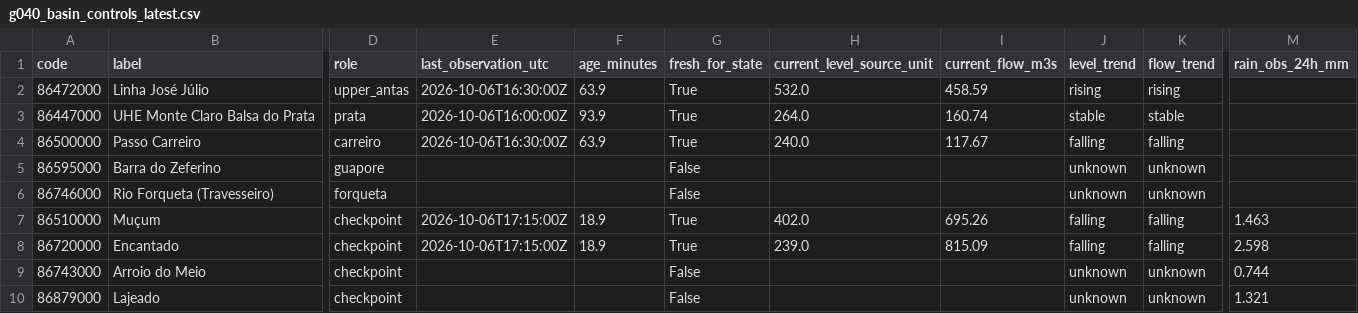
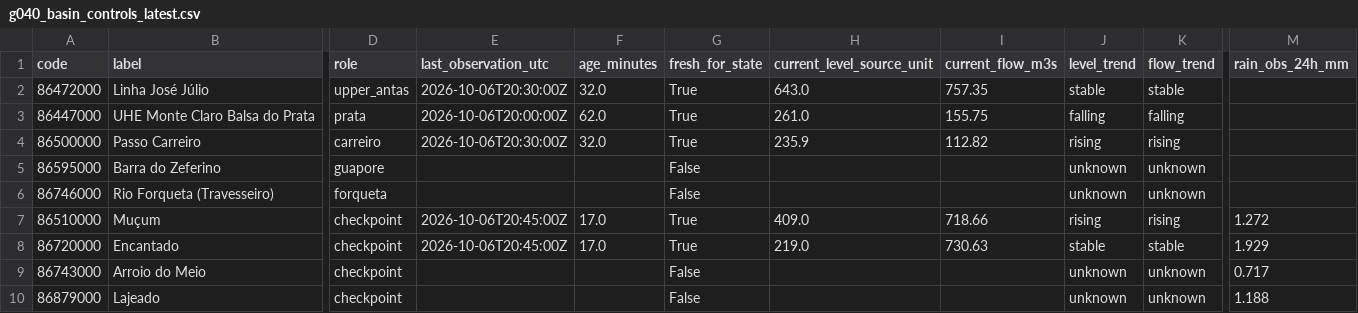
Before and after one commit to julianacarolinoreis/Previne-Taquari-Antas---Redes-Neurais, a CSV file: assets/data/hec_hms_g040_full_basin/g040_basin_controls_latest.csv, drawn as a sheet; only a part is shown, gaps mark what is left out; the diff covers the shown part only; the diff names each change by its address in the sheet, - before the commit and + after, or states it on an @@ line.

```diff
--- a/assets/data/hec_hms_g040_full_basin/g040_basin_controls_latest.csv
+++ b/assets/data/hec_hms_g040_full_basin/g040_basin_controls_latest.csv
-E2 (last_observation_utc): 2026-10-06T16:30:00Z
+E2 (last_observation_utc): 2026-10-06T20:30:00Z
-F2 (age_minutes): 63.9
+F2 (age_minutes): 32.0
-H2 (current_level_source_unit): 532.0
+H2 (current_level_source_unit): 643.0
-I2 (current_flow_m3s): 458.59
+I2 (current_flow_m3s): 757.35
-J2 (level_trend): rising
+J2 (level_trend): stable
-K2 (flow_trend): rising
+K2 (flow_trend): stable
-E3 (last_observation_utc): 2026-10-06T16:00:00Z
+E3 (last_observation_utc): 2026-10-06T20:00:00Z
-F3 (age_minutes): 93.9
+F3 (age_minutes): 62.0
-H3 (current_level_source_unit): 264.0
+H3 (current_level_source_unit): 261.0
-I3 (current_flow_m3s): 160.74
+I3 (current_flow_m3s): 155.75
-J3 (level_trend): stable
+J3 (level_trend): falling
-K3 (flow_trend): stable
+K3 (flow_trend): falling
-E4 (last_observation_utc): 2026-10-06T16:30:00Z
+E4 (last_observation_utc): 2026-10-06T20:30:00Z
-F4 (age_minutes): 63.9
+F4 (age_minutes): 32.0
-H4 (current_level_source_unit): 240.0
+H4 (current_level_source_unit): 235.9
-I4 (current_flow_m3s): 117.67
+I4 (current_flow_m3s): 112.82
-J4 (level_trend): falling
+J4 (level_trend): rising
-K4 (flow_trend): falling
+K4 (flow_trend): rising
-E7:E8 (last_observation_utc): 2026-10-06T17:15:00Z
+E7:E8 (last_observation_utc): 2026-10-06T20:45:00Z
-F7:F8 (age_minutes): 18.9
+F7:F8 (age_minutes): 17.0
-H7 (current_level_source_unit): 402.0
+H7 (current_level_source_unit): 409.0
-I7 (current_flow_m3s): 695.26
+I7 (current_flow_m3s): 718.66
-J7 (level_trend): falling
+J7 (level_trend): rising
-K7 (flow_trend): falling
+K7 (flow_trend): rising
-M7 (rain_obs_24h_mm): 1.463
+M7 (rain_obs_24h_mm): 1.272
-H8 (current_level_source_unit): 239.0
+H8 (current_level_source_unit): 219.0
-I8 (current_flow_m3s): 815.09
+I8 (current_flow_m3s): 730.63
-J8 (level_trend): falling
+J8 (level_trend): stable
-K8 (flow_trend): falling
+K8 (flow_trend): stable
-M8 (rain_obs_24h_mm): 2.598
+M8 (rain_obs_24h_mm): 1.929
-M9 (rain_obs_24h_mm): 0.744
+M9 (rain_obs_24h_mm): 0.717
-M10 (rain_obs_24h_mm): 1.321
+M10 (rain_obs_24h_mm): 1.188
```
Also changed, not shown: 15 edited cells elsewhere in this file, assets/data/hec_hms_g040_full_basin/g040_basin_network_latest.csv, assets/data/hec_hms_g040_full_basin/g040_ecmwf_buffer_hourly.csv, 3 other files.
